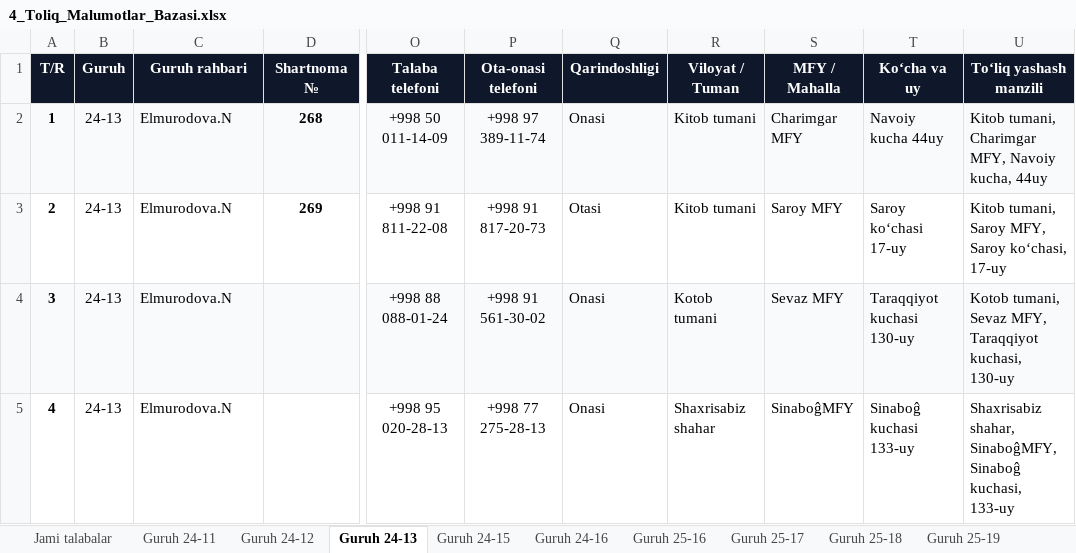
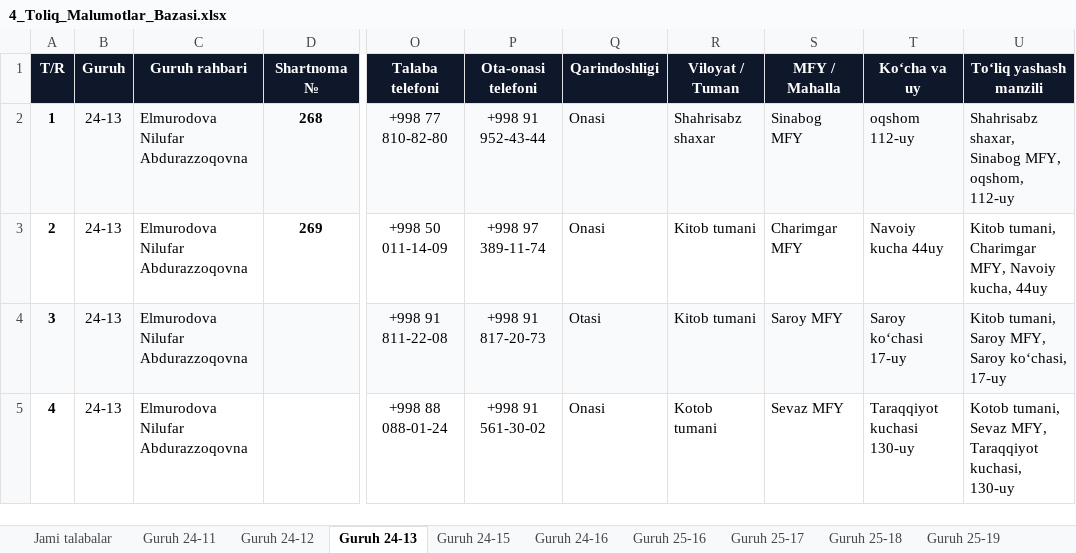
Before and after one commit to talabapc-tech/talabalar-jadvali, an Excel workbook: hisobotlar/rollar/4_Toliq_Malumotlar_Bazasi.xlsx, sheet Guruh 24-13, drawn as a sheet; only a part is shown, gaps mark what is left out; values as stored, in another font and other column widths than the file's, no borders; the diff covers the shown part only; the diff names each change by its address in the sheet, - before the commit and + after, or states it on an @@ line.

```diff
--- a/hisobotlar/rollar/4_Toliq_Malumotlar_Bazasi.xlsx (sheet Guruh 24-13)
+++ b/hisobotlar/rollar/4_Toliq_Malumotlar_Bazasi.xlsx (sheet Guruh 24-13)
-C2:C5 (Guruh rahbari): Elmurodova.N
+C2:C5 (Guruh rahbari): Elmurodova Nilufar Abdurazzoqovna
-O2 (Talaba telefoni): +998 50 011-14-09
+O2 (Talaba telefoni): +998 77 810-82-80
-P2 (Ota-onasi telefoni): +998 97 389-11-74
+P2 (Ota-onasi telefoni): +998 91 952-43-44
-R2 (Viloyat / Tuman): Kitob tumani
+R2 (Viloyat / Tuman): Shahrisabz shaxar
-S2 (MFY / Mahalla): Charimgar MFY
+S2 (MFY / Mahalla): Sinabog MFY
-T2 (Ko‘cha va uy): Navoiy kucha 44uy
+T2 (Ko‘cha va uy): oqshom 112-uy
-U2 (To‘liq yashash manzili): Kitob tumani, Charimgar MFY, Navoiy kucha, 44uy
+U2 (To‘liq yashash manzili): Shahrisabz shaxar, Sinabog MFY, oqshom, 112-uy
-O3 (Talaba telefoni): +998 91 811-22-08
+O3 (Talaba telefoni): +998 50 011-14-09
-P3 (Ota-onasi telefoni): +998 91 817-20-73
+P3 (Ota-onasi telefoni): +998 97 389-11-74
-Q3 (Qarindoshligi): Otasi
+Q3 (Qarindoshligi): Onasi
-S3 (MFY / Mahalla): Saroy MFY
+S3 (MFY / Mahalla): Charimgar MFY
-T3 (Ko‘cha va uy): Saroy koʻchasi 17-uy
+T3 (Ko‘cha va uy): Navoiy kucha 44uy
-U3 (To‘liq yashash manzili): Kitob tumani, Saroy MFY, Saroy koʻchasi, 17-uy
+U3 (To‘liq yashash manzili): Kitob tumani, Charimgar MFY, Navoiy kucha, 44uy
-O4 (Talaba telefoni): +998 88 088-01-24
+O4 (Talaba telefoni): +998 91 811-22-08
-P4 (Ota-onasi telefoni): +998 91 561-30-02
+P4 (Ota-onasi telefoni): +998 91 817-20-73
-Q4 (Qarindoshligi): Onasi
+Q4 (Qarindoshligi): Otasi
-R4 (Viloyat / Tuman): Kotob tumani
+R4 (Viloyat / Tuman): Kitob tumani
-S4 (MFY / Mahalla): Sevaz MFY
+S4 (MFY / Mahalla): Saroy MFY
-T4 (Ko‘cha va uy): Taraqqiyot kuchasi 130-uy
+T4 (Ko‘cha va uy): Saroy koʻchasi 17-uy
-U4 (To‘liq yashash manzili): Kotob tumani, Sevaz MFY, Taraqqiyot kuchasi, 130-uy
+U4 (To‘liq yashash manzili): Kitob tumani, Saroy MFY, Saroy koʻchasi, 17-uy
-O5 (Talaba telefoni): +998 95 020-28-13
+O5 (Talaba telefoni): +998 88 088-01-24
-P5 (Ota-onasi telefoni): +998 77 275-28-13
+P5 (Ota-onasi telefoni): +998 91 561-30-02
-R5 (Viloyat / Tuman): Shaxrisabiz shahar
+R5 (Viloyat / Tuman): Kotob tumani
-S5 (MFY / Mahalla): SinaboĝMFY
+S5 (MFY / Mahalla): Sevaz MFY
-T5 (Ko‘cha va uy): Sinaboĝ kuchasi 133-uy
+T5 (Ko‘cha va uy): Taraqqiyot kuchasi 130-uy
-U5 (To‘liq yashash manzili): Shaxrisabiz shahar, SinaboĝMFY, Sinaboĝ kuchasi, 133-uy
+U5 (To‘liq yashash manzili): Kotob tumani, Sevaz MFY, Taraqqiyot kuchasi, 130-uy
```
Also changed, not shown: 168 edited cells elsewhere in this sheet, sheet Jami talabalar, sheet Guruh 25-17, sheet Guruh 24-12, sheet Guruh 24-15, sheet Guruh 25-23, sheet Guruh 26-03, 14 more sheets, 3 other files.
